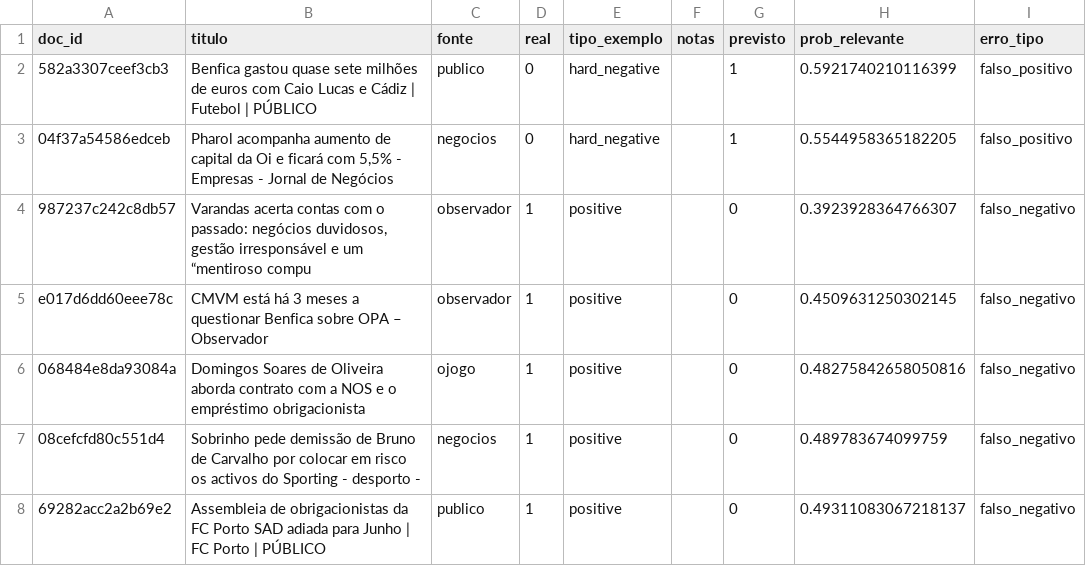
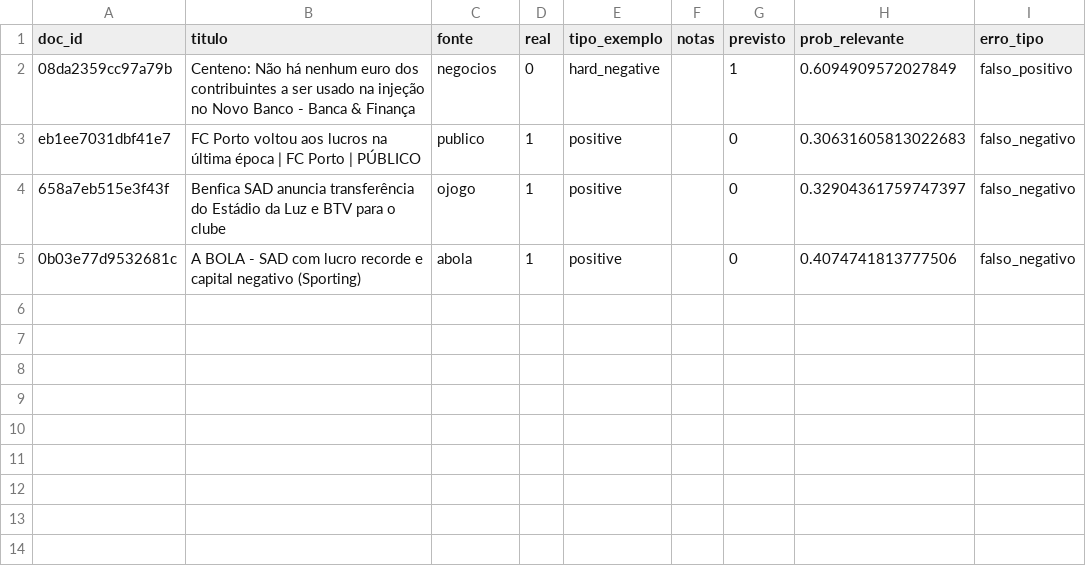
Before and after one commit to amfvne-star/football-corporate-intelligence, a CSV file: resultados/conferencia_erros_modelo.csv, drawn as a sheet.

```diff
--- a/resultados/conferencia_erros_modelo.csv
+++ b/resultados/conferencia_erros_modelo.csv
@@ -1,8 +1,5 @@
 doc_id,titulo,fonte,real,tipo_exemplo,notas,previsto,prob_relevante,erro_tipo
-582a3307ceef3cb3,Benfica gastou quase sete milhões de euros com Caio Lucas e Cádiz | Futebol | PÚBLICO,publico,0,hard_negative,,1,0.5921740210116399,falso_positivo
-04f37a54586edceb,"Pharol acompanha aumento de capital da Oi e ficará com 5,5% - Empresas - Jornal de Negócios",negocios,0,hard_negative,,1,0.5544958365182205,falso_positivo
-987237c242c8db57,"Varandas acerta contas com o passado: negócios duvidosos, gestão irresponsável e um “mentiroso compu",observador,1,positive,,0,0.3923928364766307,falso_negativo
-e017d6dd60eee78c,CMVM está há 3 meses a questionar Benfica sobre OPA – Observador,observador,1,positive,,0,0.4509631250302145,falso_negativo
-068484e8da93084a,Domingos Soares de Oliveira aborda contrato com a NOS e o empréstimo obrigacionista,ojogo,1,positive,,0,0.48275842658050816,falso_negativo
-08cefcfd80c551d4,Sobrinho pede demissão de Bruno de Carvalho por colocar em risco os activos do Sporting - desporto -,negocios,1,positive,,0,0.489783674099759,falso_negativo
-69282acc2a2b69e2,Assembleia de obrigacionistas da FC Porto SAD adiada para Junho | FC Porto | PÚBLICO,publico,1,positive,,0,0.49311083067218137,falso_negativo
+08da2359cc97a79b,Centeno: Não há nenhum euro dos contribuintes a ser usado na injeção no Novo Banco - Banca & Finança,negocios,0,hard_negative,,1,0.6094909572027849,falso_positivo
+eb1ee7031dbf41e7,FC Porto voltou aos lucros na última época | FC Porto | PÚBLICO,publico,1,positive,,0,0.30631605813022683,falso_negativo
+658a7eb515e3f43f,Benfica SAD anuncia transferência do Estádio da Luz e BTV para o clube,ojogo,1,positive,,0,0.32904361759747397,falso_negativo
+0b03e77d9532681c,A BOLA - SAD com lucro recorde e capital negativo (Sporting),abola,1,positive,,0,0.4074741813777506,falso_negativo
```
Also changed, not shown: resultados/conflitos_rotulo_duplicados_corpus.csv, resultados/distribuicao_fontes_splits.csv, 22 other files.
